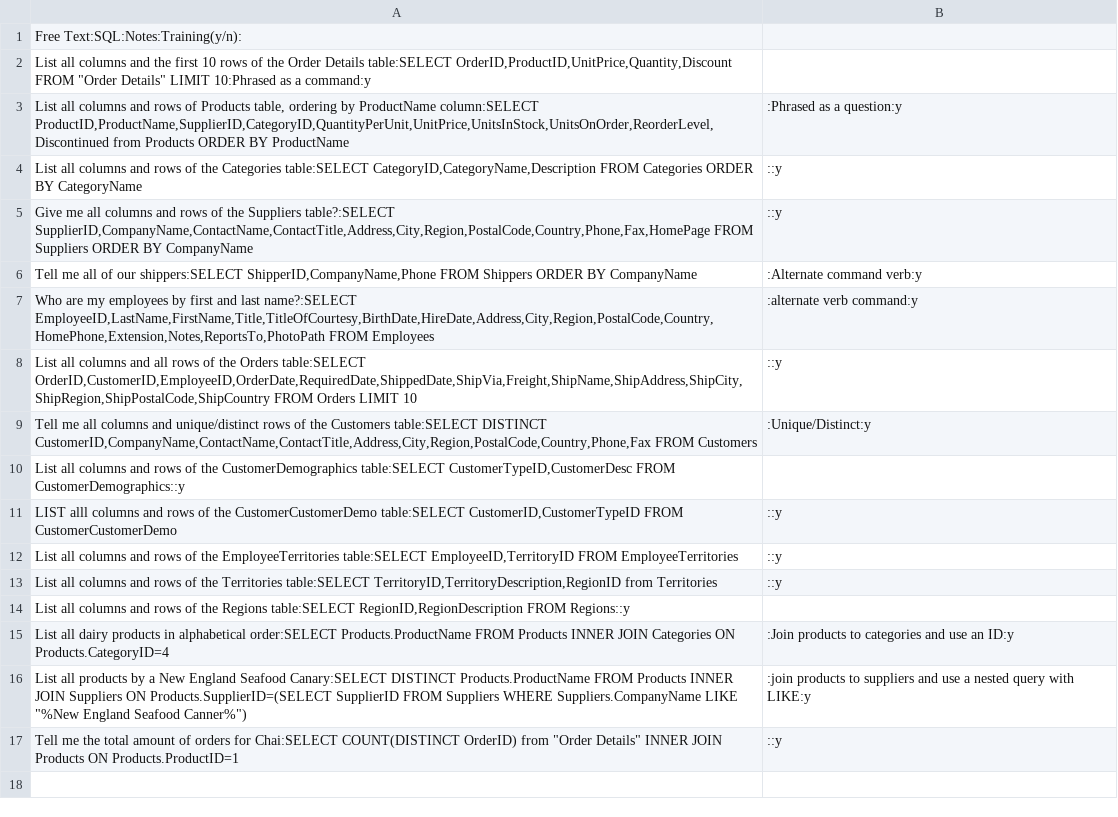
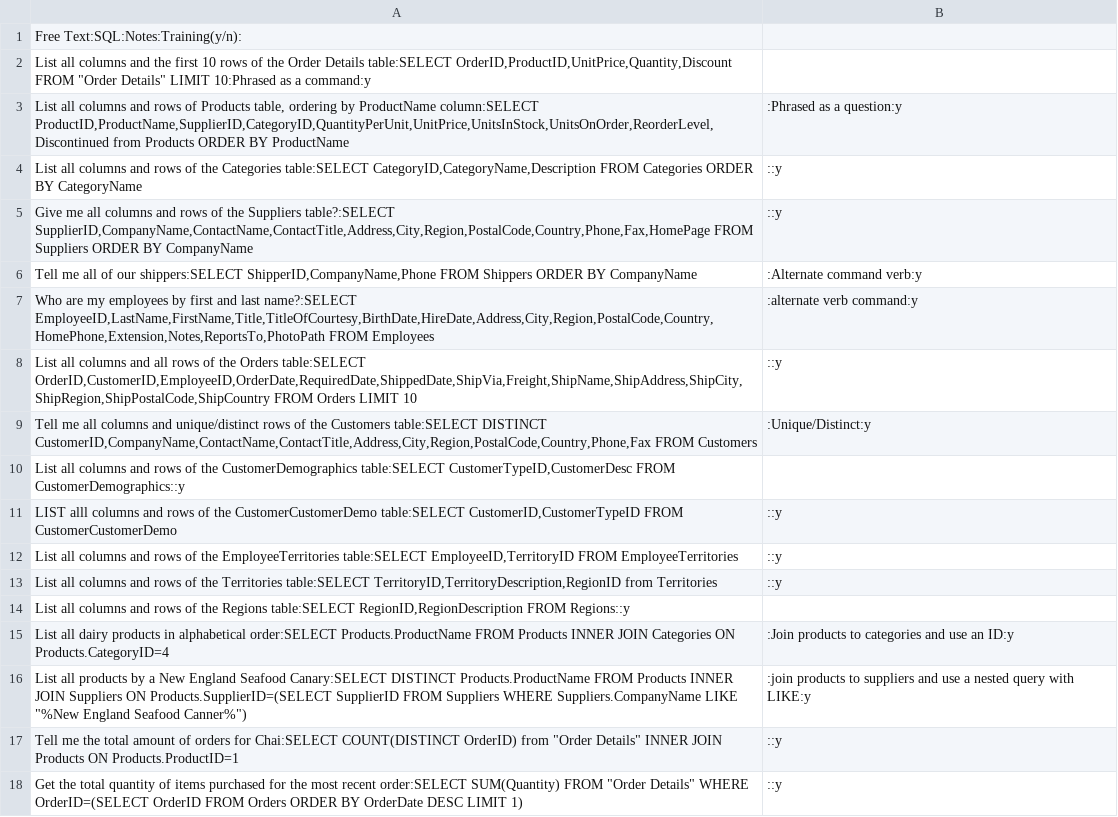
Before and after one commit to kahunacohen/ai, a CSV file: queries.csv, drawn as a sheet.

Commit message:
add Order to OrderDetails relationship

```diff
--- a/queries.csv
+++ b/queries.csv
@@ -17 +17,2 @@ List all products by a New England Seafood Canary:SELECT DISTINCT Products.Produ
 Tell me the total amount of orders for Chai:SELECT COUNT(DISTINCT OrderID) from "Order Details" INNER JOIN Products ON Products.ProductID=1;::y
+Get the total quantity of items purchased for the most recent order:SELECT SUM(Quantity) FROM "Order Details" WHERE OrderID=(SELECT OrderID FROM Orders ORDER BY OrderDate DESC LIMIT 1);::y
```
